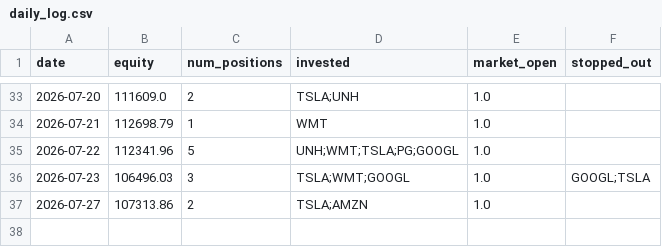
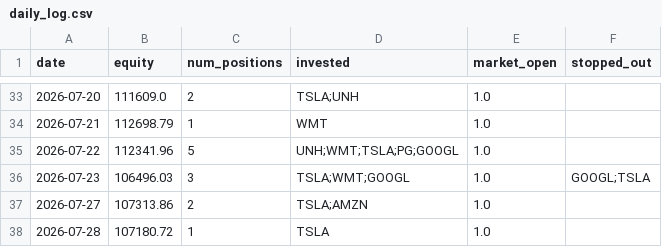
Before and after one commit to ryanchan339/stock-trade-server, a CSV file: results/daily_log.csv, drawn as a sheet; only a part is shown, gaps mark what is left out.

```diff
--- a/results/daily_log.csv
+++ b/results/daily_log.csv
@@ -37 +37,2 @@ date,equity,num_positions,invested,market_open,stopped_out
 2026-07-27,107313.86,2,TSLA;AMZN,1.0,
+2026-07-28,107180.72,1,TSLA,1.0,
```
Also changed, not shown: 2 other files.
